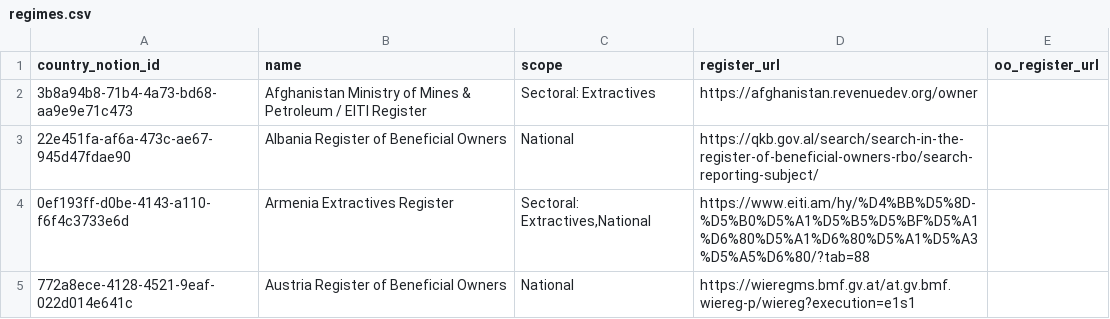
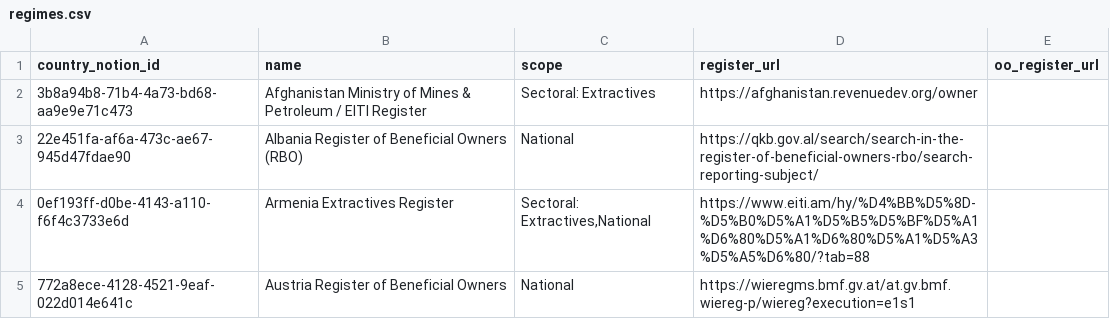
Before and after one commit to openownership/openownership.beta, a CSV file: _data/regimes.csv, drawn as a sheet; only a part is shown.

Commit message:
Update title of Albania Register of Beneficial Owners

```diff
--- a/_data/regimes.csv
+++ b/_data/regimes.csv
@@ -2,3 +2,3 @@
 "3b8a94b8-71b4-4a73-bd68-aa9e9e71c473","Afghanistan Ministry of Mines & Petroleum / EITI Register","Sectoral: Extractives","https://afghanistan.revenuedev.org/owner",""
-"22e451fa-af6a-473c-ae67-945d47fdae90","Albania Register of Beneficial Owners","National","https://qkb.gov.al/search/search-in-the-register-of-beneficial-owners-rbo/search-reporting-subject/",""
+"22e451fa-af6a-473c-ae67-945d47fdae90","Albania Register of Beneficial Owners (RBO)","National","https://qkb.gov.al/search/search-in-the-register-of-beneficial-owners-rbo/search-reporting-subject/",""
 "0ef193ff-d0be-4143-a110-f6f4c3733e6d","Armenia Extractives Register","Sectoral: Extractives,National","https://www.eiti.am/hy/%D4%BB%D5%8D-%D5%B0%D5%A1%D5%B5%D5%BF%D5%A1%D6%80%D5%A1%D6%80%D5%A1%D5%A3%D5%A5%D6%80/?tab=88",""
```
